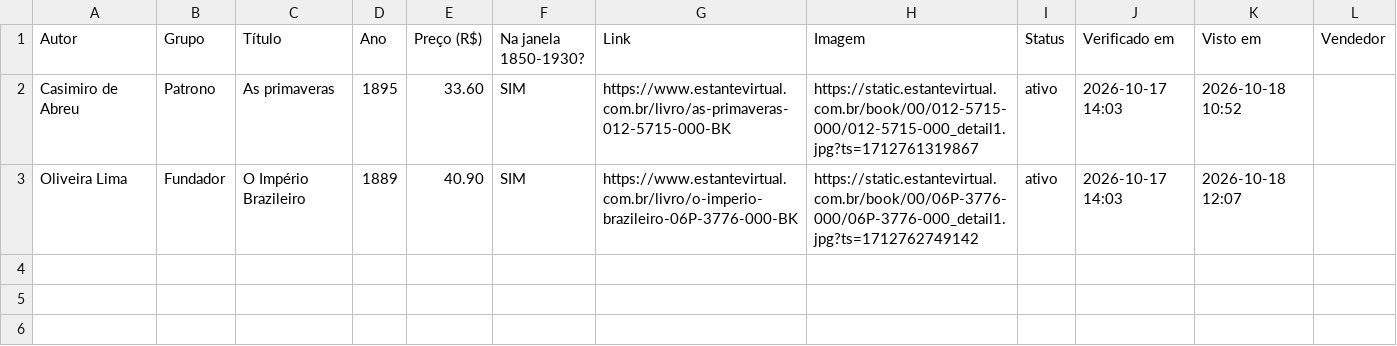
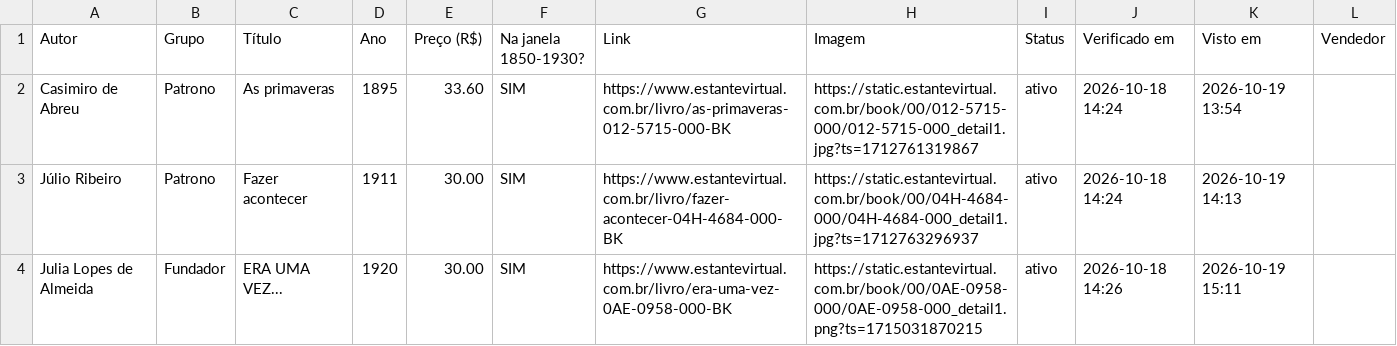
Before and after one commit to feliperibeirobittencourt/clio-radar, a CSV file: raw/estante-hoje.csv, drawn as a sheet.

```diff
--- a/raw/estante-hoje.csv
+++ b/raw/estante-hoje.csv
@@ -1,3 +1,4 @@
 Autor,Grupo,Título,Ano,Preço (R$),Na janela 1850-1930?,Link,Imagem,Status,Verificado em,Visto em,Vendedor
-Casimiro de Abreu,Patrono,As primaveras,1895,33.60,SIM,https://www.estantevirtual.com.br/livro/as-primaveras-012-5715-000-BK,https://static.estantevirtual.com.br/book/00/012-5715-000/012-5715-000_detail1.jpg?ts=1712761319867,ativo,2026-10-17 14:03,2026-10-18 10:52,
-Oliveira Lima,Fundador,O Império Brazileiro,1889,40.90,SIM,https://www.estantevirtual.com.br/livro/o-imperio-brazileiro-06P-3776-000-BK,https://static.estantevirtual.com.br/book/00/06P-3776-000/06P-3776-000_detail1.jpg?ts=1712762749142,ativo,2026-10-17 14:03,2026-10-18 12:07,
+Casimiro de Abreu,Patrono,As primaveras,1895,33.60,SIM,https://www.estantevirtual.com.br/livro/as-primaveras-012-5715-000-BK,https://static.estantevirtual.com.br/book/00/012-5715-000/012-5715-000_detail1.jpg?ts=1712761319867,ativo,2026-10-18 14:24,2026-10-19 13:54,
+Júlio Ribeiro,Patrono,Fazer acontecer,1911,30.00,SIM,https://www.estantevirtual.com.br/livro/fazer-acontecer-04H-4684-000-BK,https://static.estantevirtual.com.br/book/00/04H-4684-000/04H-4684-000_detail1.jpg?ts=1712763296937,ativo,2026-10-18 14:24,2026-10-19 14:13,
+Julia Lopes de Almeida,Fundador,ERA UMA VEZ...,1920,30.00,SIM,https://www.estantevirtual.com.br/livro/era-uma-vez-0AE-0958-000-BK,https://static.estantevirtual.com.br/book/00/0AE-0958-000/0AE-0958-000_detail1.png?ts=1715031870215,ativo,2026-10-18 14:26,2026-10-19 15:11,
```
Also changed, not shown: 1 other file.
